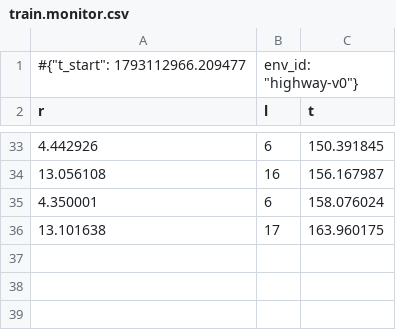
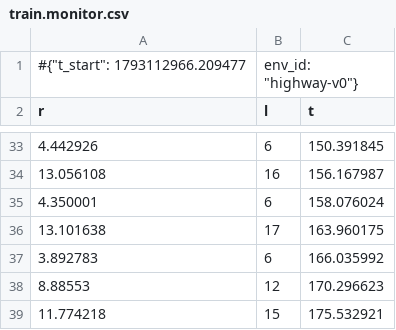
Before and after one commit to fergardm/hth, a CSV file: agentes/PPO-highway-safety-20261027T145359409695Z/train.monitor.csv, drawn as a sheet; only a part is shown, gaps mark what is left out; the diff names each change by its address in the sheet, - before the commit and + after, or states it on an @@ line.

Commit message:
ai generated training + PPO-normalization results-2

```diff
--- a/agentes/PPO-highway-safety-20261027T145359409695Z/train.monitor.csv
+++ b/agentes/PPO-highway-safety-20261027T145359409695Z/train.monitor.csv
+row 37: 3.892783 | 6 | 166.035992
+row 38: 8.88553 | 12 | 170.296623
+row 39: 11.774218 | 15 | 175.532921
```
Also changed, not shown: 5 other files.
